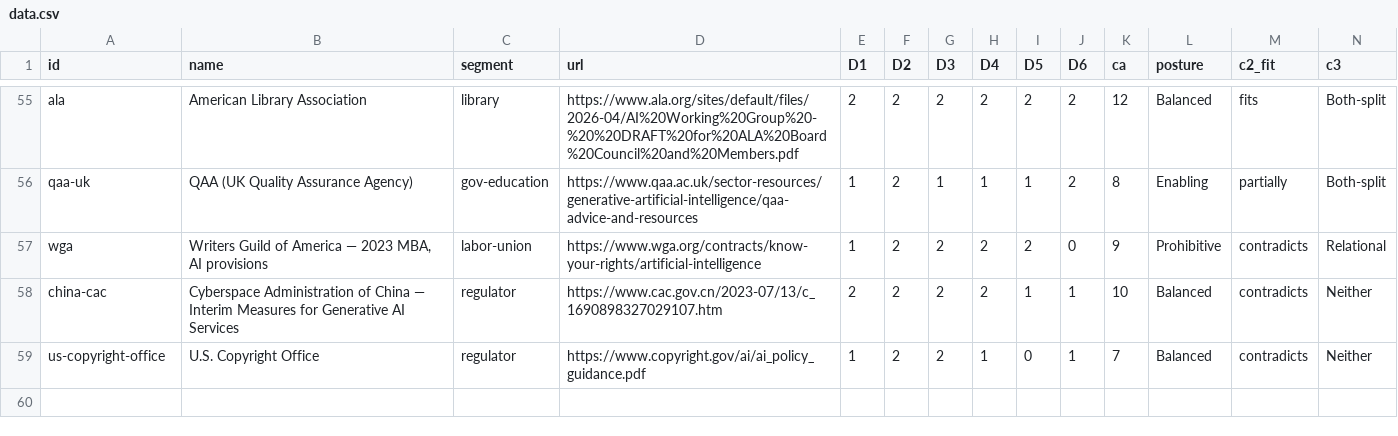
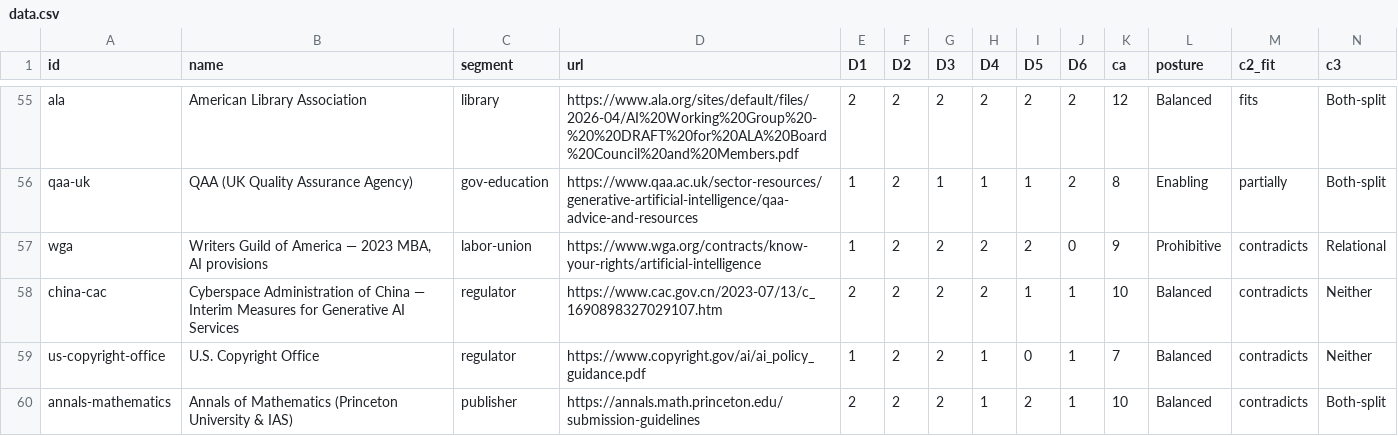
Before and after one commit to chrishuberreitz/calibrated-authority-index-site, a CSV file: data.csv, drawn as a sheet; only a part is shown, gaps mark what is left out; rows hold the shown columns only; the diff names each change by its address in the sheet, - before the commit and + after, or states it on an @@ line.

```diff
--- a/data.csv
+++ b/data.csv
+row 60: annals-mathematics | Annals of Mathematics (Princeton University & IAS) | publisher | https://annals.math.princeton.edu/submission-guidelines | 2 | 2 | 2 | 1 | 2 | 1 | 10 | Balanced | contradicts | Both-split
```
Also changed, not shown: 9 other files.
